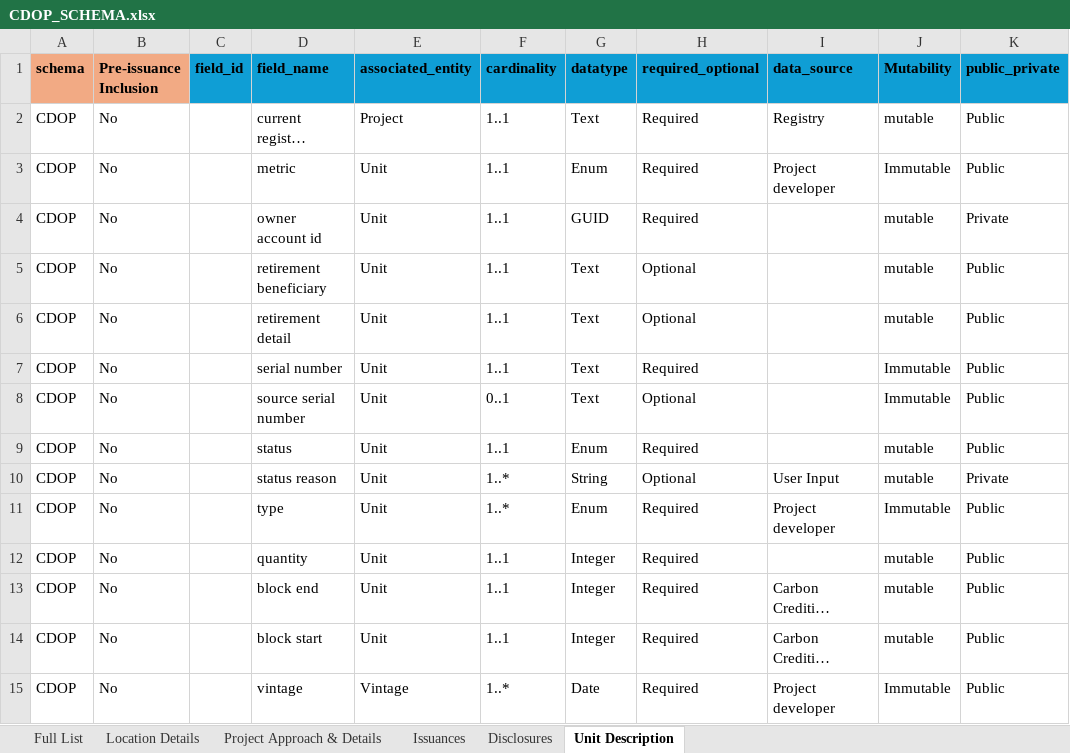
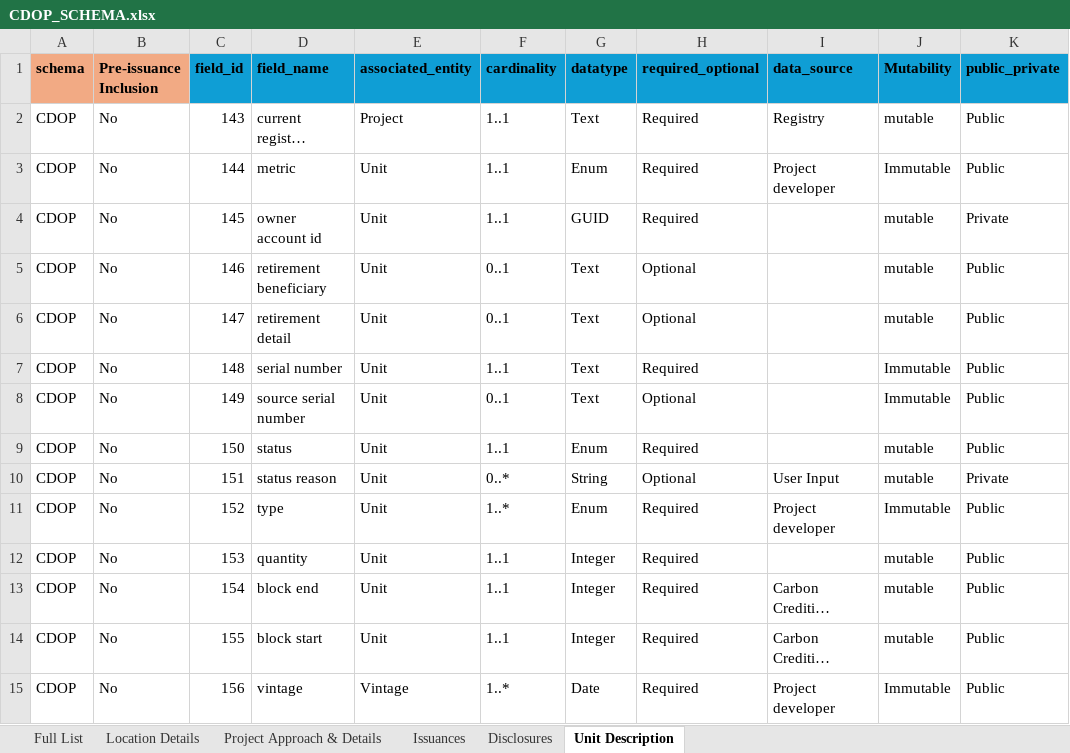
Before and after one commit to Carbon-Data-Open-Protocol/Carbon-Data-Open-Protocol, an Excel workbook: docs/CDOP_SCHEMA.xlsx, sheet Unit Description, drawn as a sheet; only a part is shown; long unchanged cells end in …; values as stored, in another font and other column widths than the file's, no borders; the diff names each change by its address in the sheet, - before the commit and + after, or states it on an @@ line.

Commit message:
Updated cardinality fields

```diff
--- a/docs/CDOP_SCHEMA.xlsx (sheet Unit Description)
+++ b/docs/CDOP_SCHEMA.xlsx (sheet Unit Description)
-C2 (field_id): (empty)
+C2 (field_id): 143
-C3 (field_id): (empty)
+C3 (field_id): 144
-C4 (field_id): (empty)
+C4 (field_id): 145
-C5 (field_id): (empty)
+C5 (field_id): 146
-F5:F6 (cardinality): 1..1
+F5:F6 (cardinality): 0..1
-C6 (field_id): (empty)
+C6 (field_id): 147
-C7 (field_id): (empty)
+C7 (field_id): 148
-C8 (field_id): (empty)
+C8 (field_id): 149
-C9 (field_id): (empty)
+C9 (field_id): 150
-C10 (field_id): (empty)
+C10 (field_id): 151
-F10 (cardinality): 1..*
+F10 (cardinality): 0..*
-C11 (field_id): (empty)
+C11 (field_id): 152
-C12 (field_id): (empty)
+C12 (field_id): 153
-C13 (field_id): (empty)
+C13 (field_id): 154
-C14 (field_id): (empty)
+C14 (field_id): 155
-C15 (field_id): (empty)
+C15 (field_id): 156
```
